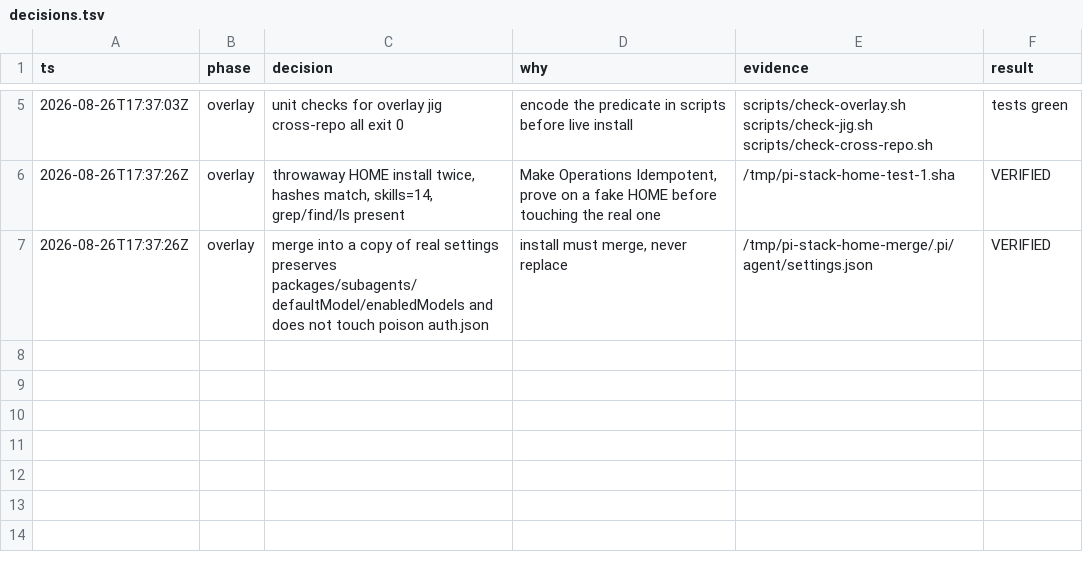
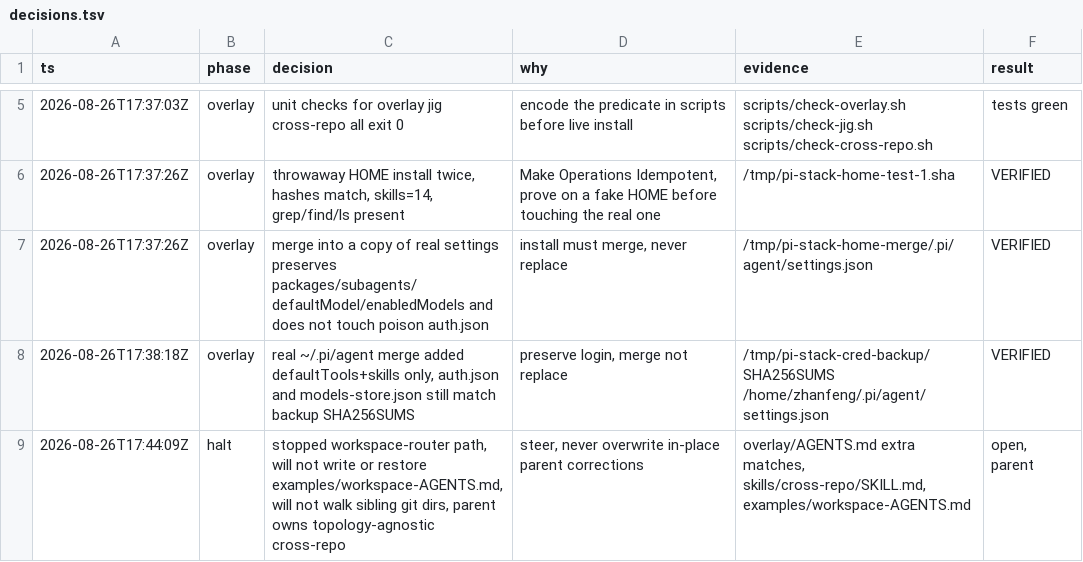
Before and after one commit to alienczf/pi-stack, a TSV file: decisions.tsv, drawn as a sheet; only a part is shown, gaps mark what is left out; the diff names each change by its address in the sheet, - before the commit and + after, or states it on an @@ line.

```diff
--- a/decisions.tsv
+++ b/decisions.tsv
+row 8: 2026-08-26T17:38:18Z | overlay | real ~/.pi/agent merge added defaultTools+skills only, auth.json and models-store.json still match backup SHA256SUMS | preserve login, merge not replace | /tmp/pi-stack-cred-backup/SHA256SUMS /home/zhanfeng/.pi/agent/settings.json | VERIFIED
+row 9: 2026-08-26T17:44:09Z | halt | stopped workspace-router path, will not write or restore examples/workspace-AGENTS.md, will not walk sibling git dirs, parent owns topology-agnostic cross-repo | steer, never overwrite in-place parent corrections | overlay/AGENTS.md extra matches, skills/cross-repo/SKILL.md, examples/workspace-AGENTS.md | open, parent
```
